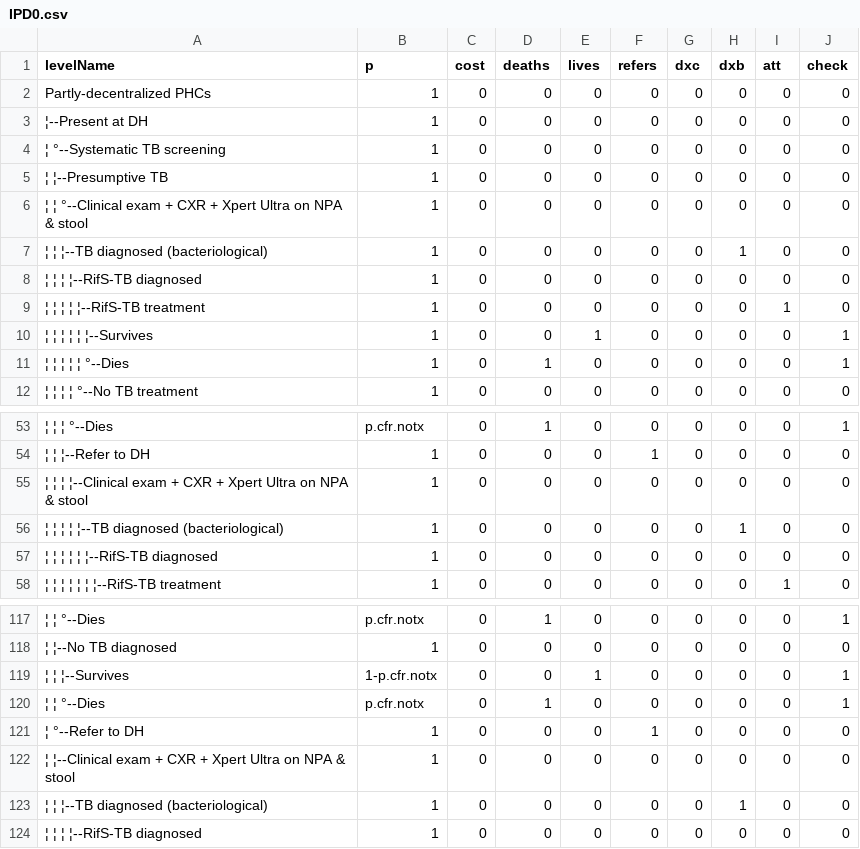
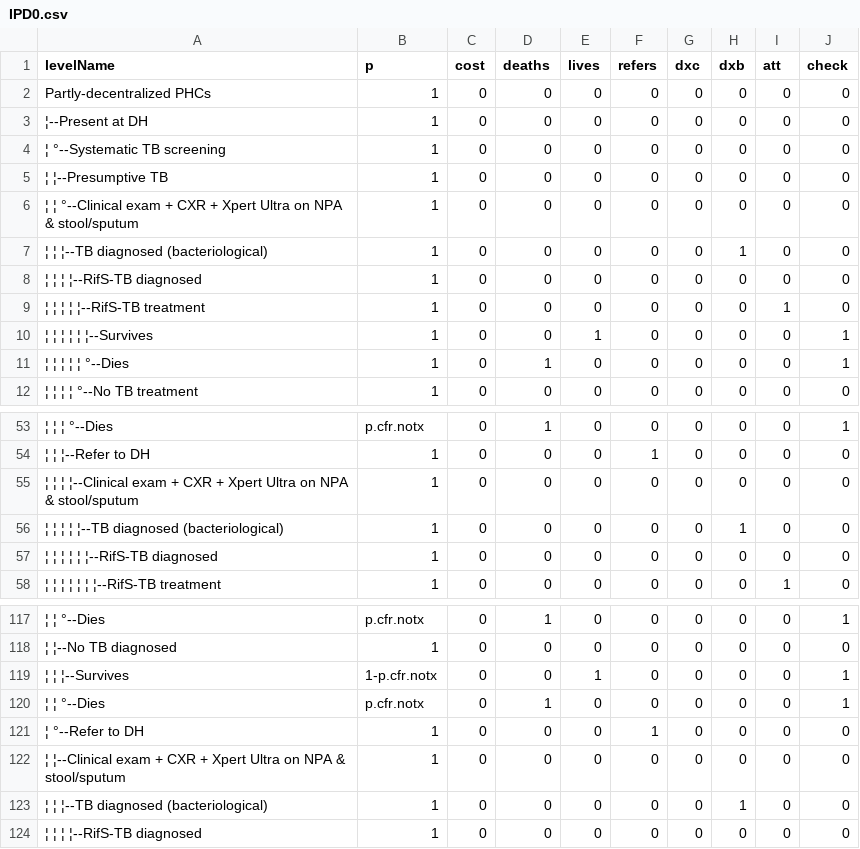
Before and after one commit to petedodd/TBSdecent, a CSV file: indata/CSV/IPD0.csv, drawn as a sheet; only a part is shown, gaps mark what is left out; the diff names each change by its address in the sheet, - before the commit and + after, or states it on an @@ line.

```diff
--- a/indata/CSV/IPD0.csv
+++ b/indata/CSV/IPD0.csv
-A6 (levelName): …NPA & stool
+A6 (levelName): …NPA & stool/sputum
-A55 (levelName): …NPA & stool
+A55 (levelName): …NPA & stool/sputum
-A122 (levelName): …NPA & stool
+A122 (levelName): …NPA & stool/sputum
```
Also changed, not shown: 3 other files.
